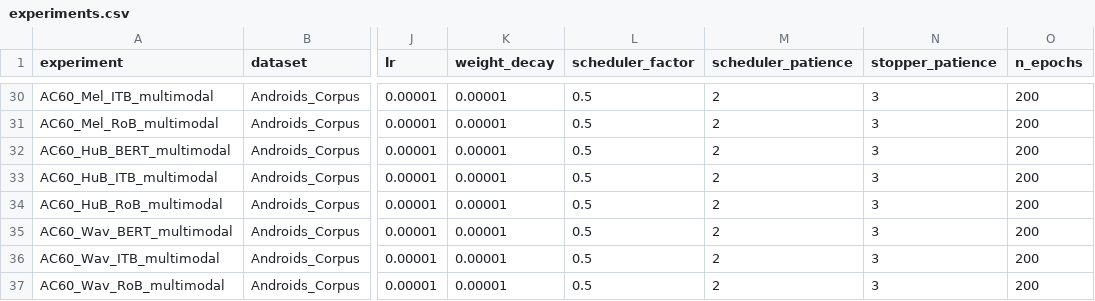
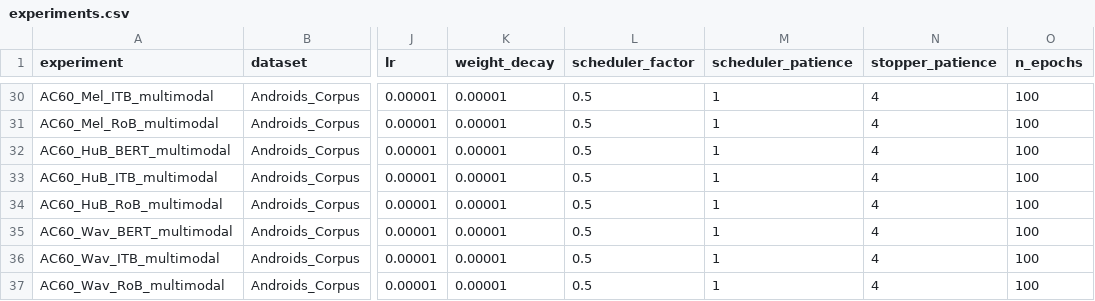
Before and after one commit to tabaraei/MultimodalDG-depression-detection, a CSV file: experiments.csv, drawn as a sheet; only a part is shown, gaps mark what is left out; the diff covers the shown part only; the diff names each change by its address in the sheet, - before the commit and + after, or states it on an @@ line.

```diff
--- a/experiments.csv
+++ b/experiments.csv
-M30:M37 (scheduler_patience): 2
+M30:M37 (scheduler_patience): 1
-N30:N37 (stopper_patience): 3
+N30:N37 (stopper_patience): 4
-O30:O37 (n_epochs): 200
+O30:O37 (n_epochs): 100
```
Also changed, not shown: 63 edited cells elsewhere in this file, 1 other file.
